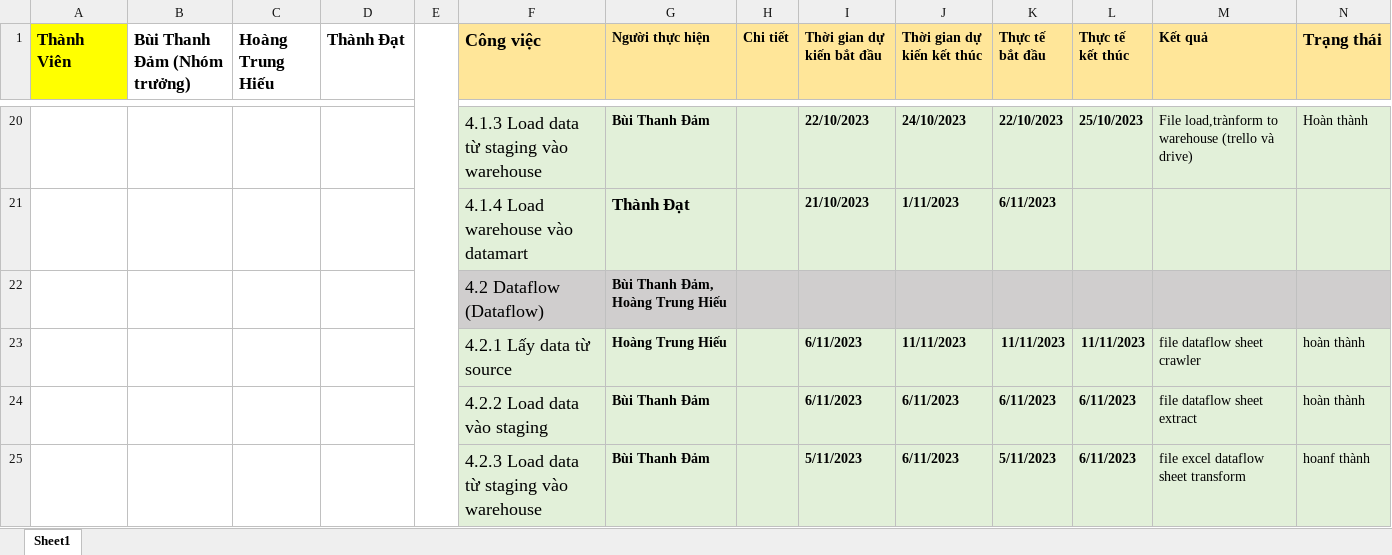
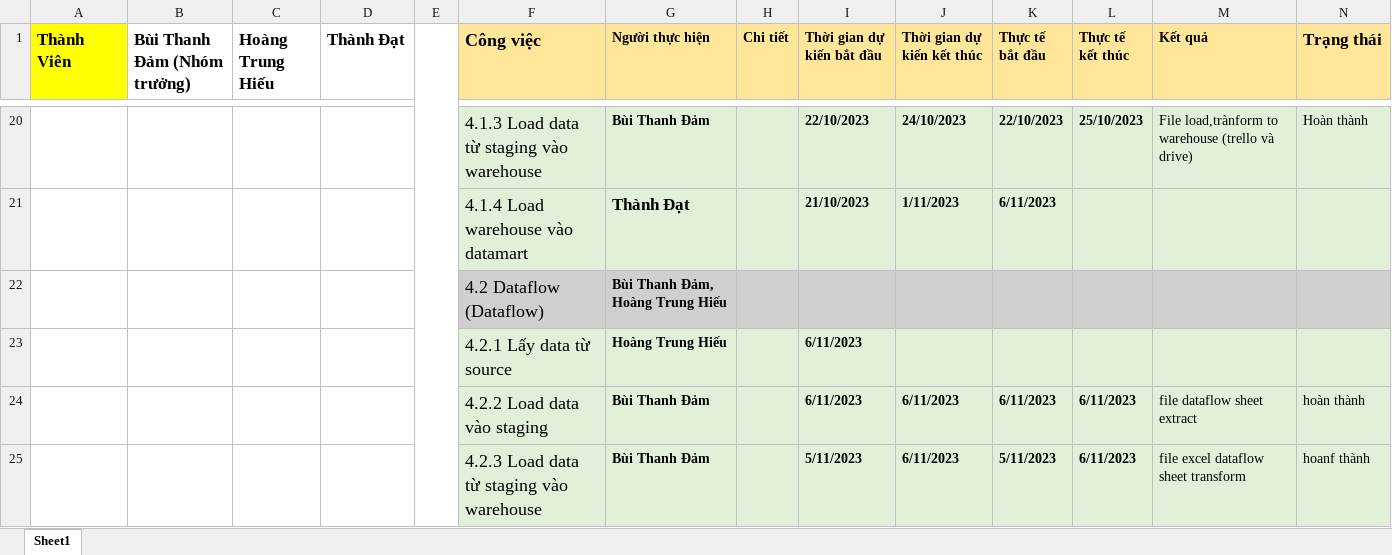
Before and after one commit to BuiThanhDam02/DW_2023_T2_Nhom9, an Excel workbook: Timepoints.xlsx, sheet Sheet1, drawn as a sheet; only a part is shown, gaps mark what is left out; values as stored, in another font and other column widths than the file's, no borders; removed rows and columns are numbered as before the commit, all else as after; the diff names each change by its address in the sheet, - before the commit and + after, or states it on an @@ line.

Commit message:
Revert "dataflow crawler"
This reverts commit 39db423b8c5ab4786dbf544731f6559923e3d92b.

```diff
--- a/Timepoints.xlsx (sheet Sheet1)
+++ b/Timepoints.xlsx (sheet Sheet1)
-row 23:  |  |  |  |  | 4.2.1 Lấy data từ source | Hoàng Trung Hiếu |  | 6/11/2023 | 11/11/2023 | 11/11/2023 | 11/11/2023 | file dataflow sheet crawler | hoàn thành
+row 23:  |  |  |  |  | 4.2.1 Lấy data từ source | Hoàng Trung Hiếu |  | 6/11/2023
```
